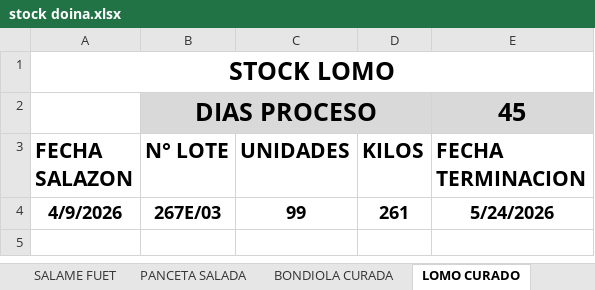
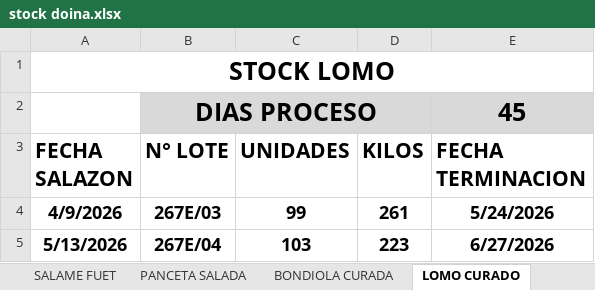
Before and after one commit to oscarhollman15-lgtm/informe-stock-doina, an Excel workbook: stock doina.xlsx, sheet LOMO CURADO, drawn as a sheet; values as stored, in another font and other column widths than the file's, no borders; table styles not drawn; the diff names each change by its address in the sheet, - before the commit and + after, or states it on an @@ line.

```diff
--- a/stock doina.xlsx (sheet LOMO CURADO)
+++ b/stock doina.xlsx (sheet LOMO CURADO)
+row 5: 5/13/2026 | 267E/04 | 103 | 223 | 6/27/2026
```
Also changed, not shown: sheet stock expedicion, sheet stock terminado produccion, sheet RESUMEN STOCK, sheet jamon parma, sheet jamon iberico, sheet SALAME FUET, 4 more sheets, formulas that keep their value.
